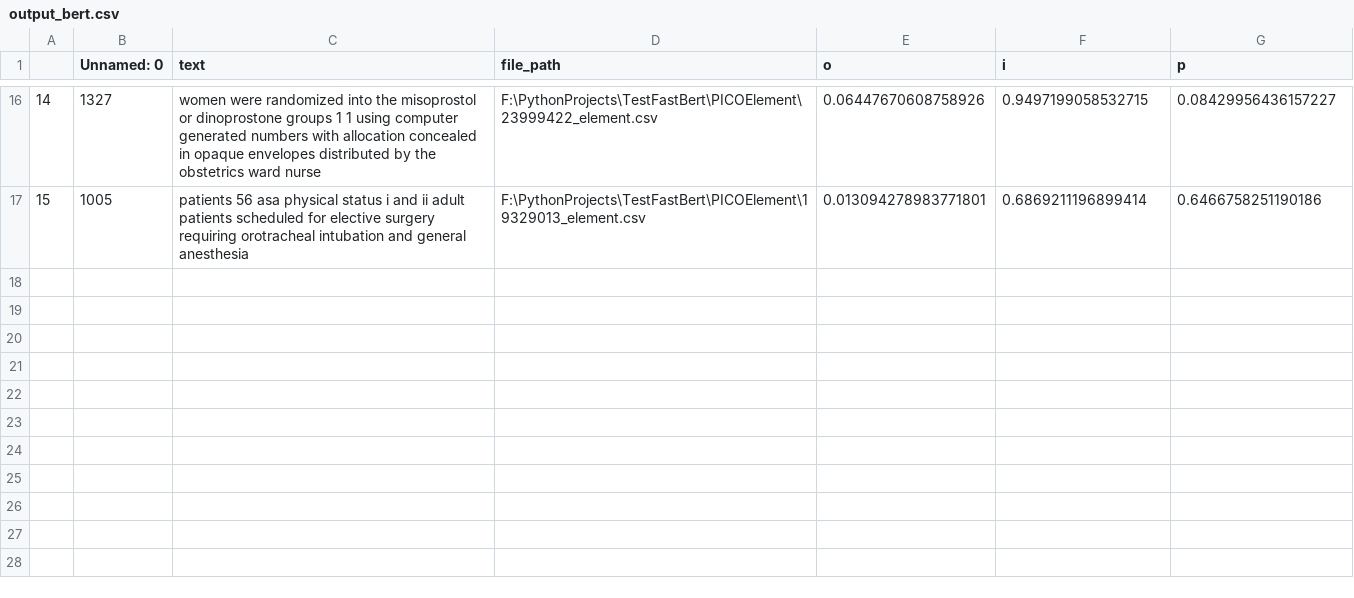
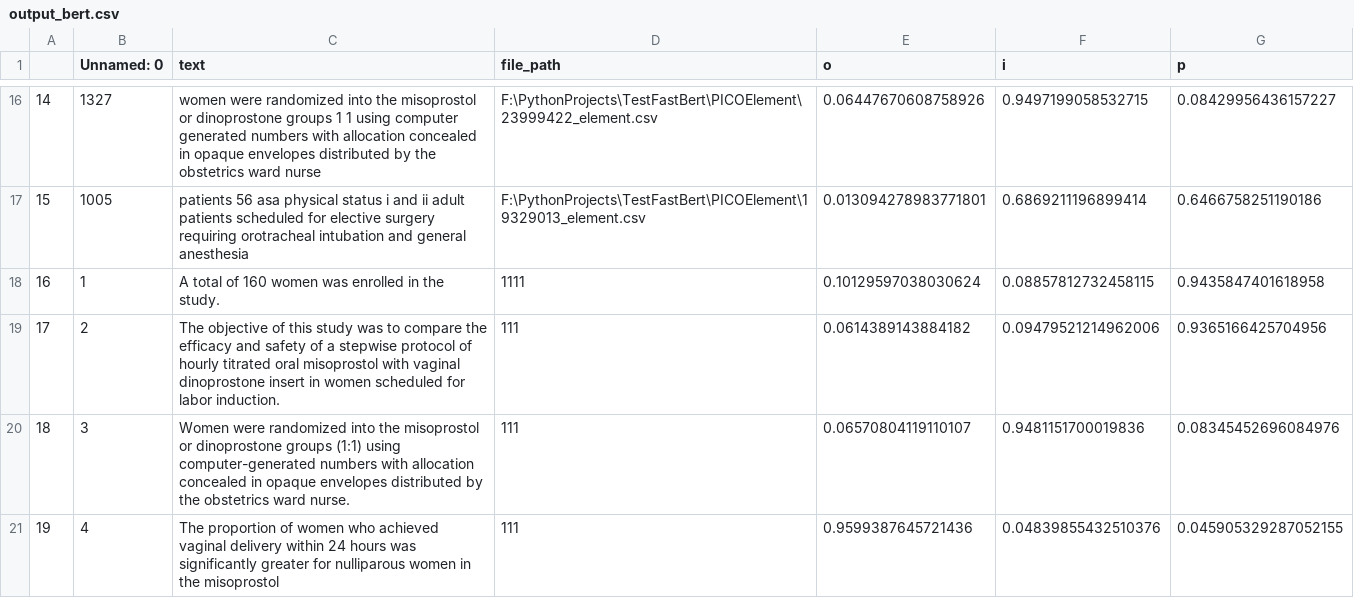
Before and after one commit to ParanoidRoot/SRTP-PICO-Classification, a CSV file: paranoid_root/bert/data/output_bert.csv, drawn as a sheet; only a part is shown, gaps mark what is left out.

```diff
--- a/paranoid_root/bert/data/output_bert.csv
+++ b/paranoid_root/bert/data/output_bert.csv
@@ -17 +17,5 @@
 15,1005,patients 56 asa physical status i and ii adult patients scheduled for elective surgery requiring orotracheal intubation and general anesthesia,F:\PythonProjects\TestFastBert\PICOElement\19329013_element.csv,0.013094278983771801,0.6869211196899414,0.6466758251190186
+16,1,A total of 160 women was enrolled in the study.,1111,0.10129597038030624,0.08857812732458115,0.9435847401618958
+17,2,The objective of this study was to compare the efficacy and safety of a stepwise protocol of hourly titrated oral misoprostol with vaginal dinoprostone insert in women scheduled for labor induction.,111,0.0614389143884182,0.09479521214962006,0.9365166425704956
+18,3,Women were randomized into the misoprostol or dinoprostone groups (1:1) using computer-generated numbers with allocation concealed in opaque envelopes distributed by the obstetrics ward nurse.,111,0.06570804119110107,0.9481151700019836,0.08345452696084976
+19,4,The proportion of women who achieved vaginal delivery within 24 hours was significantly greater for nulliparous women in the misoprostol,111,0.9599387645721436,0.04839855432510376,0.045905329287052155
```
Also changed, not shown: paranoid_root/bert/data/test.csv, 1 other file.
